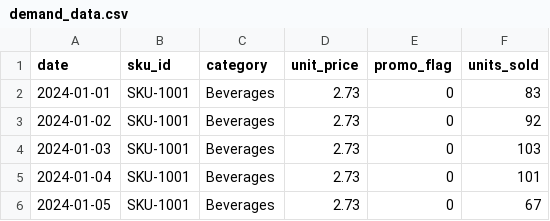
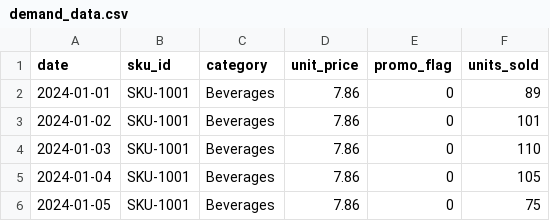
Before and after one commit to JonathanMCopelandJr/inventory-demand-forecasting, a CSV file: data/demand_data.csv, drawn as a sheet.

Commit message:
Fix: replace truncated preview CSV with full 4,380-row synthetic demand dataset

```diff
--- a/data/demand_data.csv
+++ b/data/demand_data.csv
@@ -1,6 +1,6 @@
 date,sku_id,category,unit_price,promo_flag,units_sold
-2024-01-01,SKU-1001,Beverages,2.73,0,83
-2024-01-02,SKU-1001,Beverages,2.73,0,92
-2024-01-03,SKU-1001,Beverages,2.73,0,103
-2024-01-04,SKU-1001,Beverages,2.73,0,101
-2024-01-05,SKU-1001,Beverages,2.73,0,67
+2024-01-01,SKU-1001,Beverages,7.86,0,89
+2024-01-02,SKU-1001,Beverages,7.86,0,101
+2024-01-03,SKU-1001,Beverages,7.86,0,110
+2024-01-04,SKU-1001,Beverages,7.86,0,105
+2024-01-05,SKU-1001,Beverages,7.86,0,75
```
